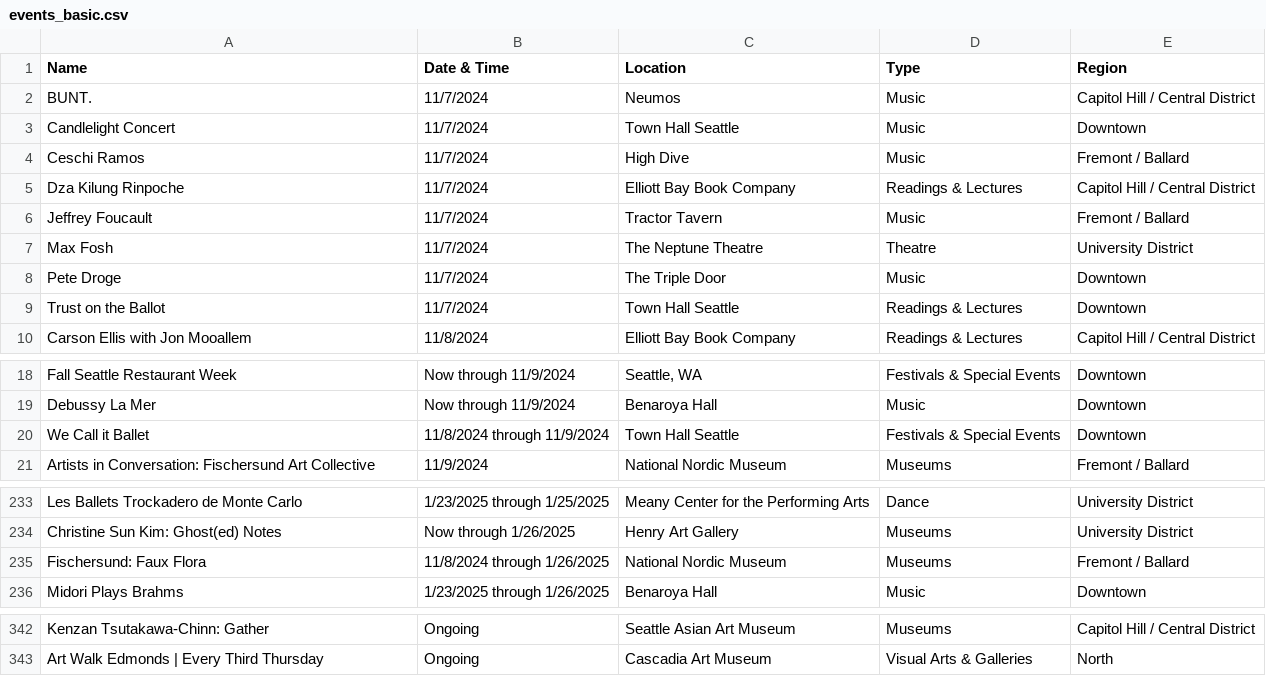
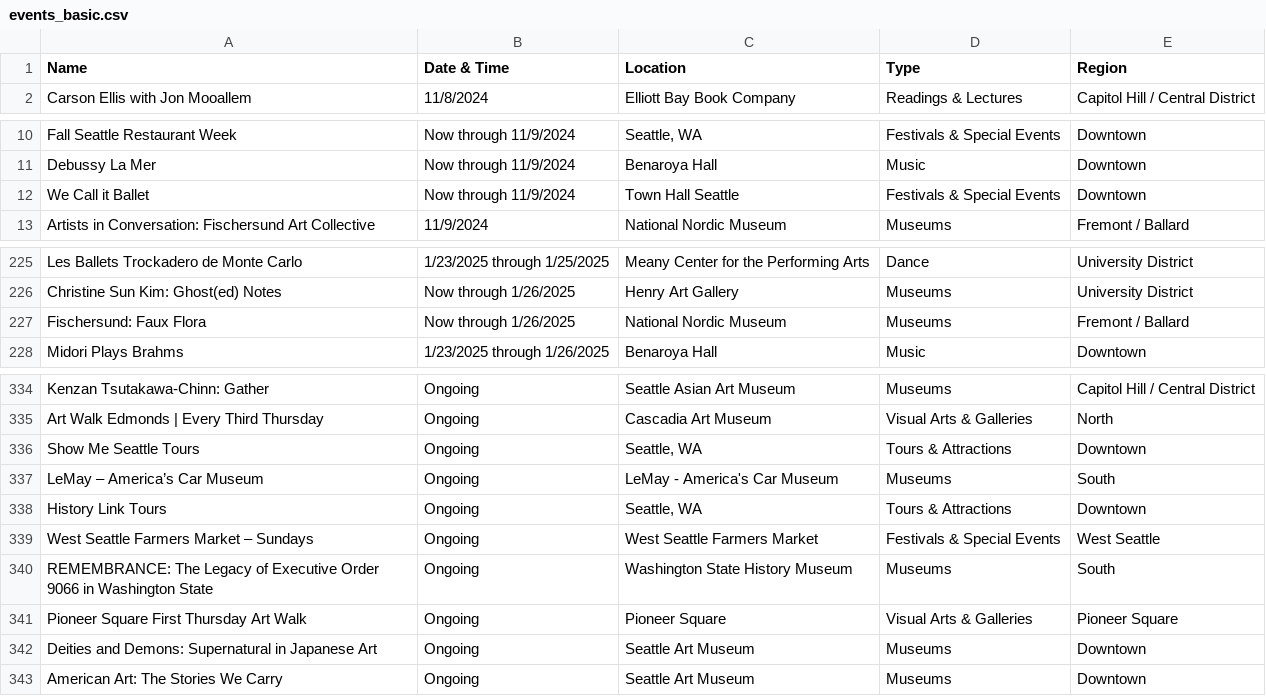
Before and after one commit to yeyfreya/TECHIN510_Lab4, a CSV file: events_basic.csv, drawn as a sheet; only a part is shown, gaps mark what is left out.

```diff
--- a/events_basic.csv
+++ b/events_basic.csv
@@ -1,10 +1,2 @@
 Name,Date & Time,Location,Type,Region
-BUNT.,11/7/2024,Neumos,Music,Capitol Hill / Central District
-Candlelight Concert,11/7/2024,Town Hall Seattle,Music,Downtown
-Ceschi Ramos,11/7/2024,High Dive,Music,Fremont / Ballard
-Dza Kilung Rinpoche,11/7/2024,Elliott Bay Book Company,Readings & Lectures,Capitol Hill / Central District
-Jeffrey Foucault,11/7/2024,Tractor Tavern,Music,Fremont / Ballard
-Max Fosh,11/7/2024,The Neptune Theatre,Theatre,University District
-Pete Droge,11/7/2024,The Triple Door,Music,Downtown
-Trust on the Ballot,11/7/2024,Town Hall Seattle,Readings & Lectures,Downtown
 Carson Ellis with Jon Mooallem,11/8/2024,Elliott Bay Book Company,Readings & Lectures,Capitol Hill / Central District
@@ -19,3 +11,3 @@ Fall Seattle Restaurant Week,Now through 11/9/2024,"Seattle, WA",Festivals & Spe
 Debussy La Mer,Now through 11/9/2024,Benaroya Hall,Music,Downtown
-We Call it Ballet,11/8/2024 through 11/9/2024,Town Hall Seattle,Festivals & Special Events,Downtown
+We Call it Ballet,Now through 11/9/2024,Town Hall Seattle,Festivals & Special Events,Downtown
 Artists in Conversation: Fischersund Art Collective,11/9/2024,National Nordic Museum,Museums,Fremont / Ballard
@@ -234,3 +226,3 @@ Les Ballets Trockadero de Monte Carlo,1/23/2025 through 1/25/2025,Meany Center f
 Christine Sun Kim: Ghost(ed) Notes,Now through 1/26/2025,Henry Art Gallery,Museums,University District
-Fischersund: Faux Flora,11/8/2024 through 1/26/2025,National Nordic Museum,Museums,Fremont / Ballard
+Fischersund: Faux Flora,Now through 1/26/2025,National Nordic Museum,Museums,Fremont / Ballard
 Midori Plays Brahms,1/23/2025 through 1/26/2025,Benaroya Hall,Music,Downtown
@@ -343 +335,9 @@ Kenzan Tsutakawa-Chinn: Gather,Ongoing,Seattle Asian Art Museum,Museums,Capitol
 Art Walk Edmonds | Every Third Thursday,Ongoing,Cascadia Art Museum,Visual Arts & Galleries,North
+Show Me Seattle Tours,Ongoing,"Seattle, WA",Tours & Attractions,Downtown
+LeMay – America’s Car Museum,Ongoing,LeMay - America's Car Museum,Museums,South
+History Link Tours,Ongoing,"Seattle, WA",Tours & Attractions,Downtown
+West Seattle Farmers Market – Sundays,Ongoing,West Seattle Farmers Market,Festivals & Special Events,West Seattle
+REMEMBRANCE: The Legacy of Executive Order 9066 in Washington State,Ongoing,Washington State History Museum,Museums,South
+Pioneer Square First Thursday Art Walk,Ongoing,Pioneer Square,Visual Arts & Galleries,Pioneer Square
+Deities and Demons: Supernatural in Japanese Art,Ongoing,Seattle Art Museum,Museums,Downtown
+American Art: The Stories We Carry,Ongoing,Seattle Art Museum,Museums,Downtown
```
Also changed, not shown: events.csv, events_latlon.csv.
